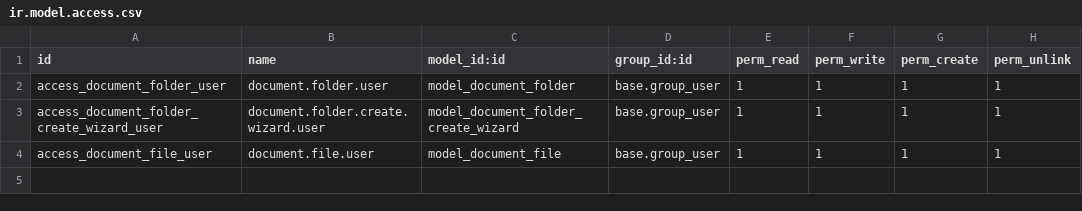
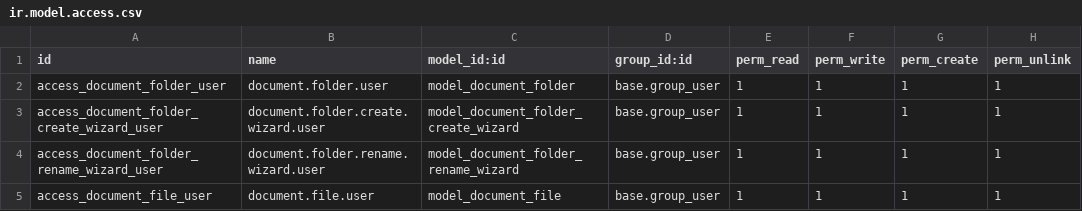
Before and after one commit to barnhasnocktar-eng/dfd_documents, a CSV file: security/ir.model.access.csv, drawn as a sheet; the diff names each change by its address in the sheet, - before the commit and + after, or states it on an @@ line.

```diff
--- a/security/ir.model.access.csv
+++ b/security/ir.model.access.csv
+row 4: access_document_folder_rename_wizard_user | document.folder.rename.wizard.user | model_document_folder_rename_wizard | base.group_user | 1 | 1 | 1 | 1
```
Also changed, not shown: 6 other files.
